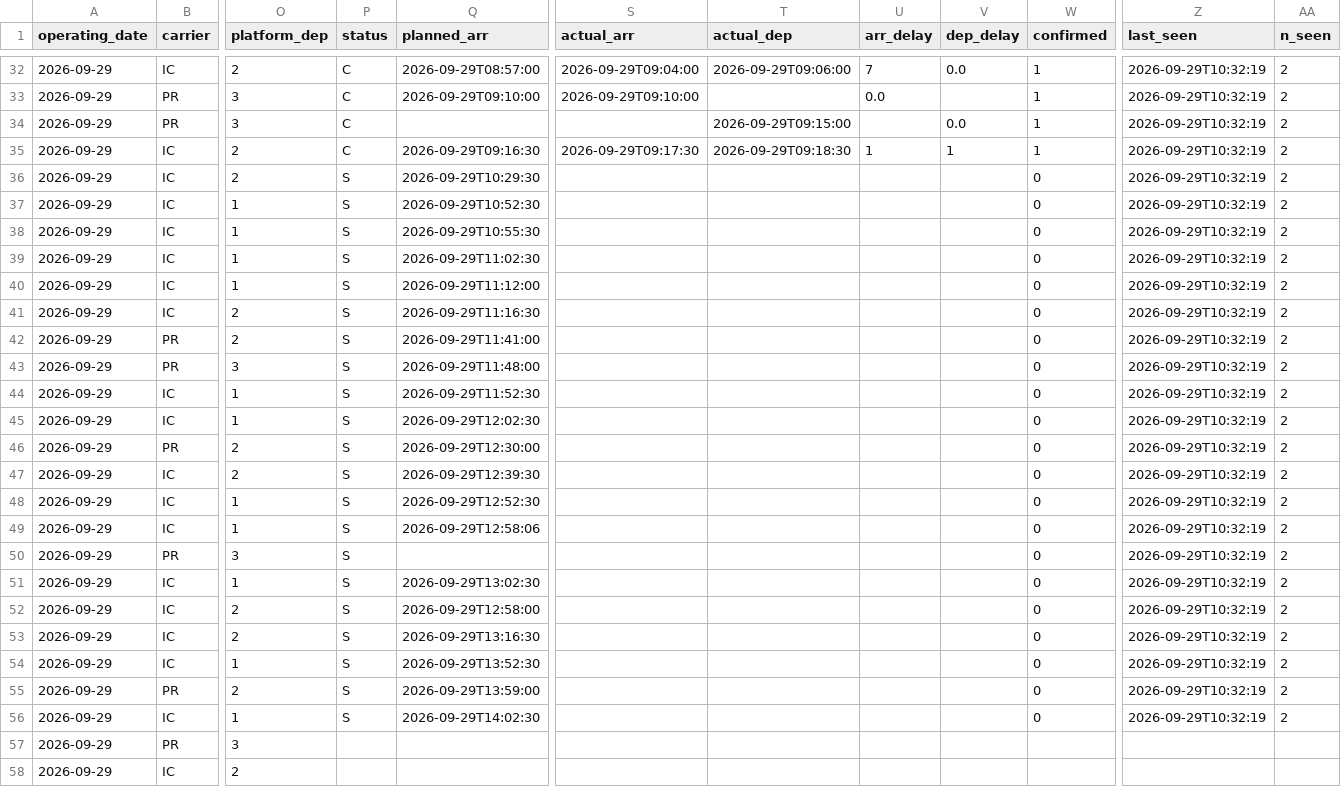
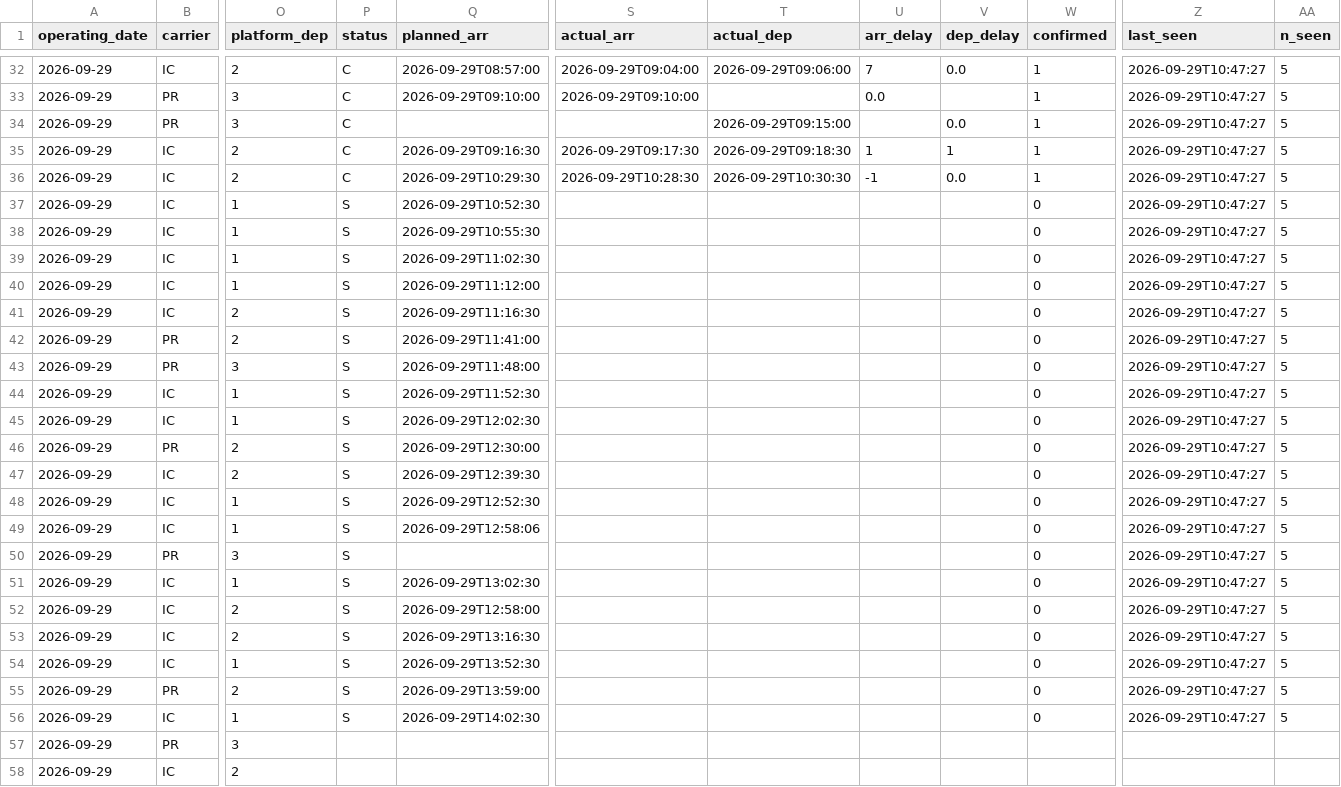
Before and after one commit to yasiupl/analiza-zkm-ilawa, a CSV file: data/monitor/2026-09-29.csv, drawn as a sheet; only a part is shown, gaps mark what is left out; the diff covers the shown part only; the diff names each change by its address in the sheet, - before the commit and + after, or states it on an @@ line.

```diff
--- a/data/monitor/2026-09-29.csv
+++ b/data/monitor/2026-09-29.csv
-Z32:Z56 (last_seen): 2026-09-29T10:32:19
+Z32:Z56 (last_seen): 2026-09-29T10:47:27
-AA32:AA56 (n_seen): 2
+AA32:AA56 (n_seen): 5
-P36 (status): S
+P36 (status): C
-S36 (actual_arr): (empty)
+S36 (actual_arr): 2026-09-29T10:28:30
-T36 (actual_dep): (empty)
+T36 (actual_dep): 2026-09-29T10:30:30
-U36 (arr_delay): (empty)
+U36 (arr_delay): -1
-V36 (dep_delay): (empty)
+V36 (dep_delay): 0.0
-W36 (confirmed): 0
+W36 (confirmed): 1
```
Also changed, not shown: 79 edited cells elsewhere in this file, 5 other files.
